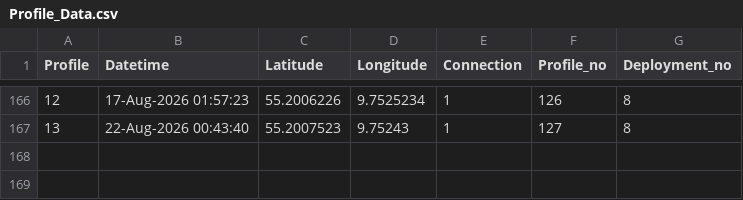
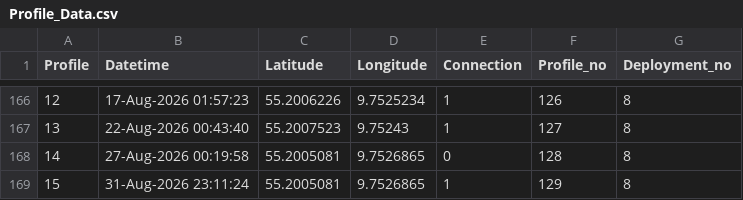
Before and after one commit to Bodil-bt/Float_data_sharing, a CSV file: Float_lillebelt_data/Profile_Data.csv, drawn as a sheet; only a part is shown, gaps mark what is left out; the diff names each change by its address in the sheet, - before the commit and + after, or states it on an @@ line.

Commit message:
Update SGAV share data 2026-09-01 18:17

```diff
--- a/Float_lillebelt_data/Profile_Data.csv
+++ b/Float_lillebelt_data/Profile_Data.csv
+row 168: 14 | 27-Aug-2026 00:19:58 | 55.2005081 | 9.7526865 | 0 | 128 | 8
+row 169: 15 | 31-Aug-2026 23:11:24 | 55.2005081 | 9.7526865 | 1 | 129 | 8
```
Also changed, not shown: 1 other file.
